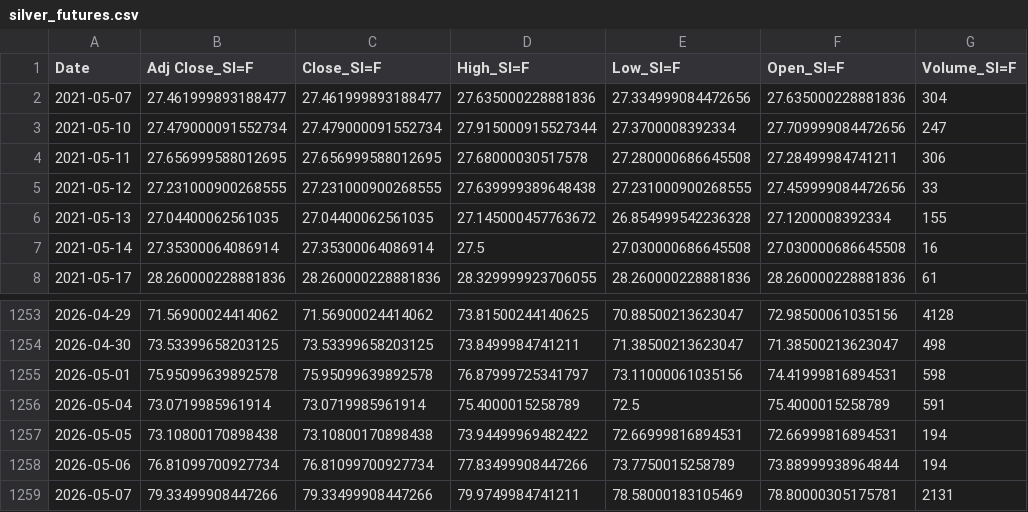
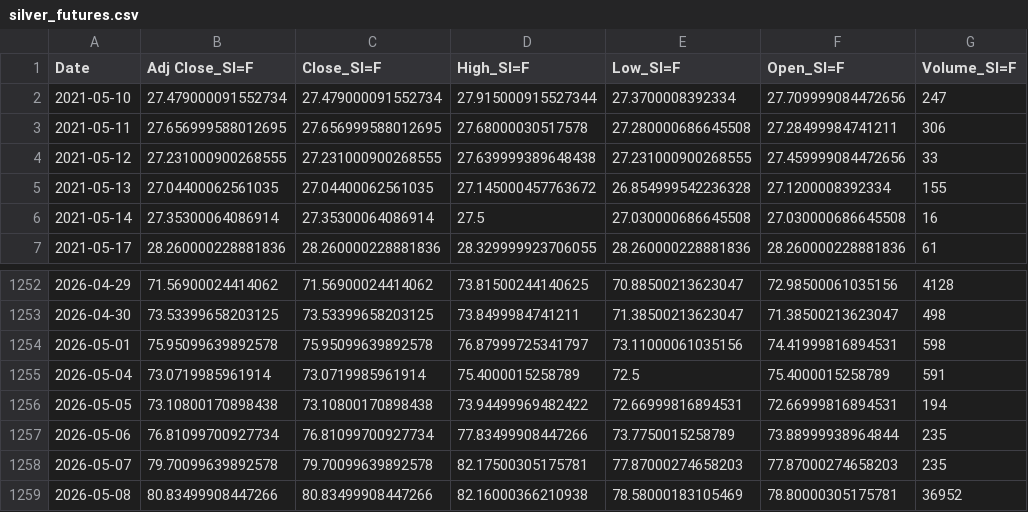
Before and after one commit to patricxie/precious-metal-premium-strategy, a CSV file: extract/data/silver_futures.csv, drawn as a sheet; only a part is shown, gaps mark what is left out.

```diff
--- a/extract/data/silver_futures.csv
+++ b/extract/data/silver_futures.csv
@@ -1,3 +1,2 @@
 Date,Adj Close_SI=F,Close_SI=F,High_SI=F,Low_SI=F,Open_SI=F,Volume_SI=F
-2021-05-07,27.461999893188477,27.461999893188477,27.635000228881836,27.334999084472656,27.635000228881836,304
 2021-05-10,27.479000091552734,27.479000091552734,27.915000915527344,27.3700008392334,27.709999084472656,247
@@ -1257,3 +1256,4 @@ Date,Adj Close_SI=F,Close_SI=F,High_SI=F,Low_SI=F,Open_SI=F,Volume_SI=F
 2026-05-05,73.10800170898438,73.10800170898438,73.94499969482422,72.66999816894531,72.66999816894531,194
-2026-05-06,76.81099700927734,76.81099700927734,77.83499908447266,73.7750015258789,73.88999938964844,194
-2026-05-07,79.33499908447266,79.33499908447266,79.9749984741211,78.58000183105469,78.80000305175781,2131
+2026-05-06,76.81099700927734,76.81099700927734,77.83499908447266,73.7750015258789,73.88999938964844,235
+2026-05-07,79.70099639892578,79.70099639892578,82.17500305175781,77.87000274658203,77.87000274658203,235
+2026-05-08,80.83499908447266,80.83499908447266,82.16000366210938,78.58000183105469,78.80000305175781,36952
```
Also changed, not shown: extract/data/gold_futures.csv, transform/data/gold_futures_features.csv, 3 other files.
